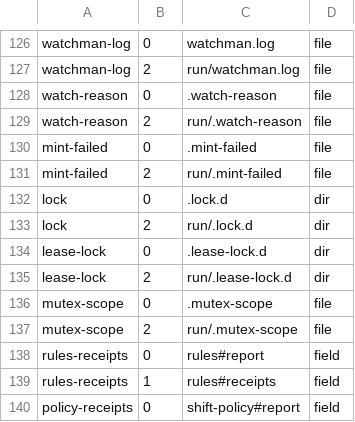
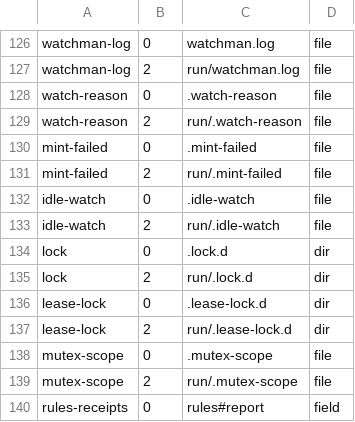
Before and after one commit to orwa-mahmoud/nightshift, a TSV file: plugins/nightshift/lib/state-layout.tsv, drawn as a sheet; only a part is shown, gaps mark what is left out; the shorter side is filled out with more unchanged rows.

```diff
--- a/plugins/nightshift/lib/state-layout.tsv
+++ b/plugins/nightshift/lib/state-layout.tsv
@@ -131,2 +131,4 @@ mint-failed	0	.mint-failed	file
 mint-failed	2	run/.mint-failed	file
+idle-watch	0	.idle-watch	file
+idle-watch	2	run/.idle-watch	file
 lock	0	.lock.d	dir
```
Also changed, not shown: 35 other files.
